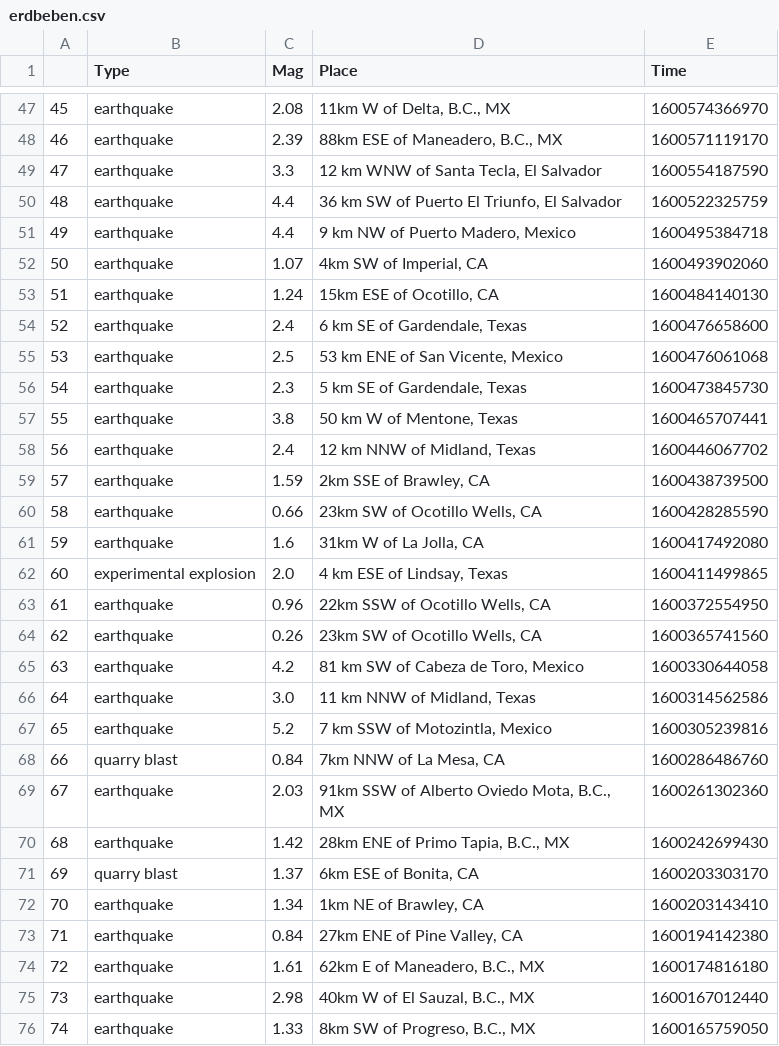
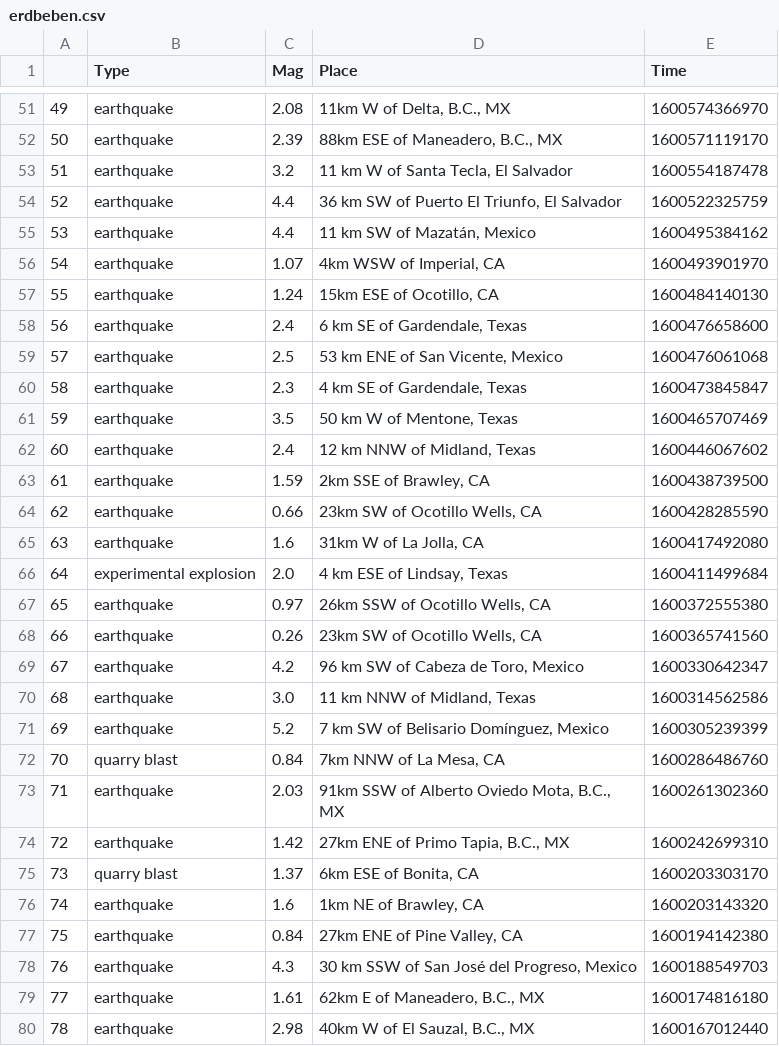
Before and after one commit to MAZ-CAS-DDJ/kurs_21_22, a CSV file: 06 APIs, Scraping I/erdbeben.csv, drawn as a sheet; only a part is shown, gaps mark what is left out; the shorter side is filled out with more unchanged rows; addresses are those after the commit; the diff covers the shown part only; the diff names each change by its address in the sheet, - before the commit and + after, or states it on an @@ line.

```diff
--- a/06 APIs, Scraping I/erdbeben.csv
+++ b/06 APIs, Scraping I/erdbeben.csv
@@ column A renumbered from row 5 down @@
-C53 (Mag): 3.3
+C53 (Mag): 3.2
-D53 (Place): 12 km WNW of Santa Tecla, El Salvador
+D53 (Place): 11 km W of Santa Tecla, El Salvador
-E53 (Time): 1600554187590
+E53 (Time): 1600554187478
-D55 (Place): 9 km NW of Puerto Madero, Mexico
+D55 (Place): 11 km SW of Mazatán, Mexico
-E55 (Time): 1600495384718
+E55 (Time): 1600495384162
-D56 (Place): 4km SW of Imperial, CA
+D56 (Place): 4km WSW of Imperial, CA
-E56 (Time): 1600493902060
+E56 (Time): 1600493901970
-D60 (Place): 5 km SE of Gardendale, Texas
+D60 (Place): 4 km SE of Gardendale, Texas
-E60 (Time): 1600473845730
+E60 (Time): 1600473845847
-C61 (Mag): 3.8
+C61 (Mag): 3.5
-E61 (Time): 1600465707441
+E61 (Time): 1600465707469
-E62 (Time): 1600446067702
+E62 (Time): 1600446067602
-E66 (Time): 1600411499865
+E66 (Time): 1600411499684
-C67 (Mag): 0.96
+C67 (Mag): 0.97
-D67 (Place): 22km SSW of Ocotillo Wells, CA
+D67 (Place): 26km SSW of Ocotillo Wells, CA
-E67 (Time): 1600372554950
+E67 (Time): 1600372555380
-D69 (Place): 81 km SW of Cabeza de Toro, Mexico
+D69 (Place): 96 km SW of Cabeza de Toro, Mexico
-E69 (Time): 1600330644058
+E69 (Time): 1600330642347
-D71 (Place): 7 km SSW of Motozintla, Mexico
+D71 (Place): 7 km SW of Belisario Domínguez, Mexico
-E71 (Time): 1600305239816
+E71 (Time): 1600305239399
-D74 (Place): 28km ENE of Primo Tapia, B.C., MX
+D74 (Place): 27km ENE of Primo Tapia, B.C., MX
-E74 (Time): 1600242699430
+E74 (Time): 1600242699310
-C76 (Mag): 1.34
+C76 (Mag): 1.6
-E76 (Time): 1600203143410
+E76 (Time): 1600203143320
+row 78: 76 | earthquake | 4.3 | 30 km SSW of San José del Progreso, Mexico | 1600188549703
```
Also changed, not shown: 5 added rows and 76 edited cells elsewhere in this file, 15 other files.
